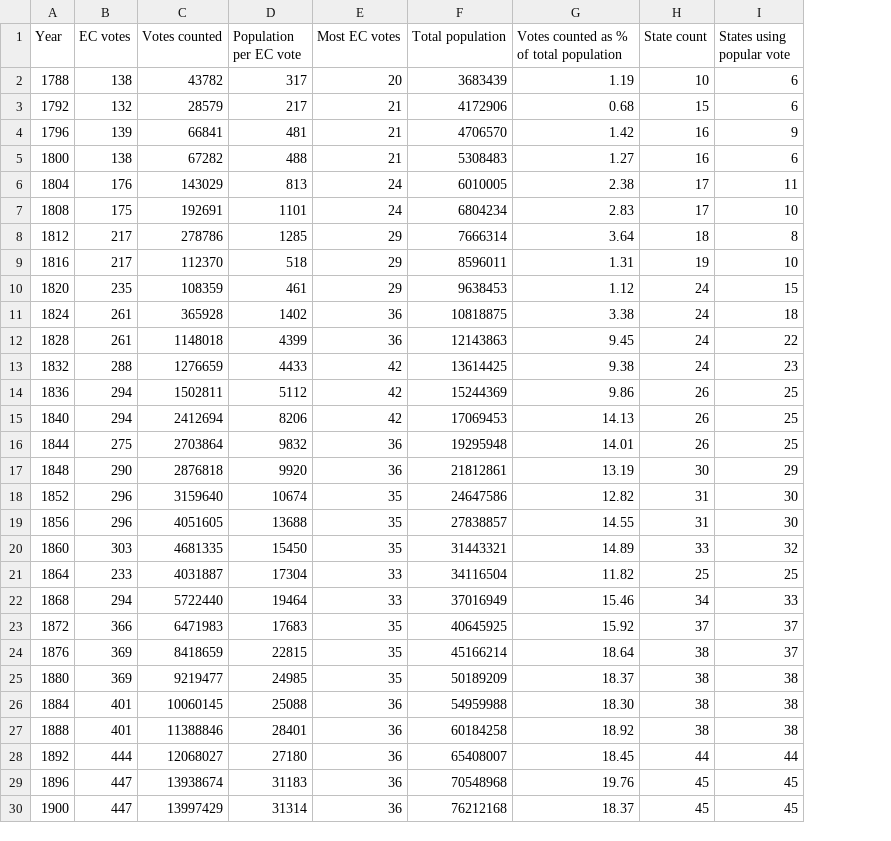
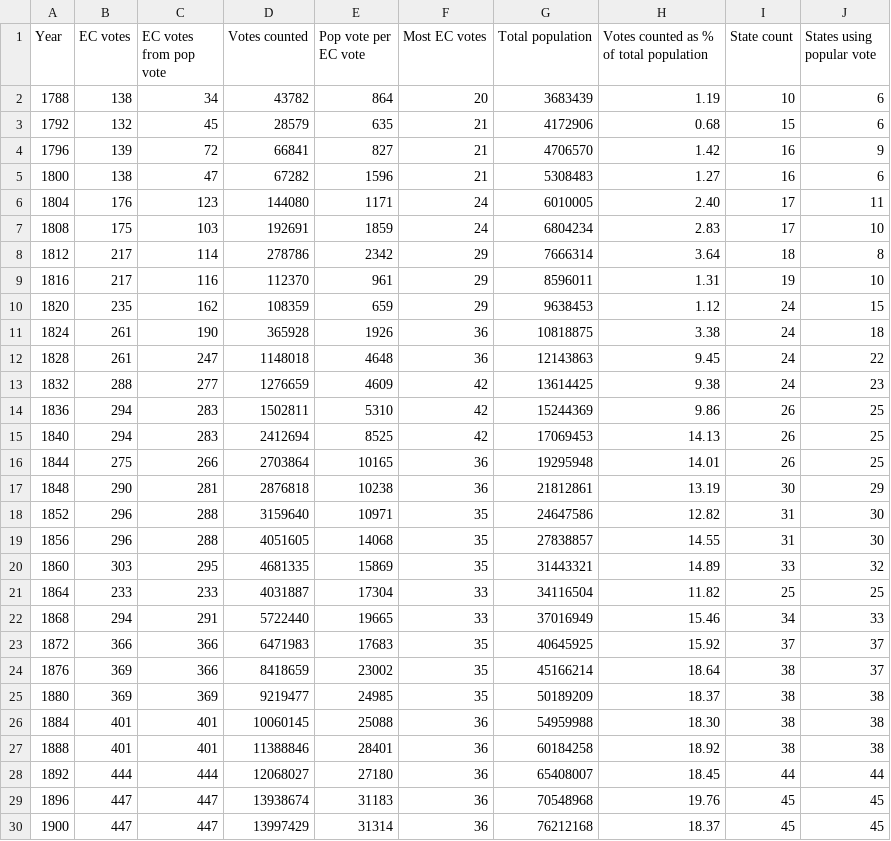
Before and after one commit to dannynoonan/electoralytics, a CSV file: data/totalsByYear.csv, drawn as a sheet; only a part is shown; addresses are those after the commit; the diff names each change by its address in the sheet, - before the commit and + after, or states it on an @@ line.

```diff
--- a/data/totalsByYear.csv
+++ b/data/totalsByYear.csv
+column C (EC votes from pop vote), rows 2-30: 34 | 45 | 72 | 47 | 123 | 103 | 114 | 116 | 162 | 190 | 247 | 277 | 283 | 283 | 266 | 281 | 288 | 288 | 295 | 233 | 291 | 366 | 366 | 369 | 401 | 401 | 444 | 447 | 447
-E1: Population per EC vote
+E1: Pop vote per EC vote
-E2 (Pop vote per EC vote): 317
+E2 (Pop vote per EC vote): 864
-E3 (Pop vote per EC vote): 217
+E3 (Pop vote per EC vote): 635
-E4 (Pop vote per EC vote): 481
+E4 (Pop vote per EC vote): 827
-E5 (Pop vote per EC vote): 488
+E5 (Pop vote per EC vote): 1596
-D6 (Votes counted): 143029
+D6 (Votes counted): 144080
-E6 (Pop vote per EC vote): 813
+E6 (Pop vote per EC vote): 1171
-H6: 2.38
+H6: 2.40
-E7 (Pop vote per EC vote): 1101
+E7 (Pop vote per EC vote): 1859
-E8 (Pop vote per EC vote): 1285
+E8 (Pop vote per EC vote): 2342
-E9 (Pop vote per EC vote): 518
+E9 (Pop vote per EC vote): 961
-E10 (Pop vote per EC vote): 461
+E10 (Pop vote per EC vote): 659
-E11 (Pop vote per EC vote): 1402
+E11 (Pop vote per EC vote): 1926
-E12 (Pop vote per EC vote): 4399
+E12 (Pop vote per EC vote): 4648
-E13 (Pop vote per EC vote): 4433
+E13 (Pop vote per EC vote): 4609
-E14 (Pop vote per EC vote): 5112
+E14 (Pop vote per EC vote): 5310
-E15 (Pop vote per EC vote): 8206
+E15 (Pop vote per EC vote): 8525
-E16 (Pop vote per EC vote): 9832
+E16 (Pop vote per EC vote): 10165
-E17 (Pop vote per EC vote): 9920
+E17 (Pop vote per EC vote): 10238
-E18 (Pop vote per EC vote): 10674
+E18 (Pop vote per EC vote): 10971
-E19 (Pop vote per EC vote): 13688
+E19 (Pop vote per EC vote): 14068
-E20 (Pop vote per EC vote): 15450
+E20 (Pop vote per EC vote): 15869
-E22 (Pop vote per EC vote): 19464
+E22 (Pop vote per EC vote): 19665
-E24 (Pop vote per EC vote): 22815
+E24 (Pop vote per EC vote): 23002
```
Also changed, not shown: data/gen/acw/noSmall/groupAggWeightsPivot.csv, data/gen/acw/small4/groupAggWeightsPivot.csv, 29 other files.
